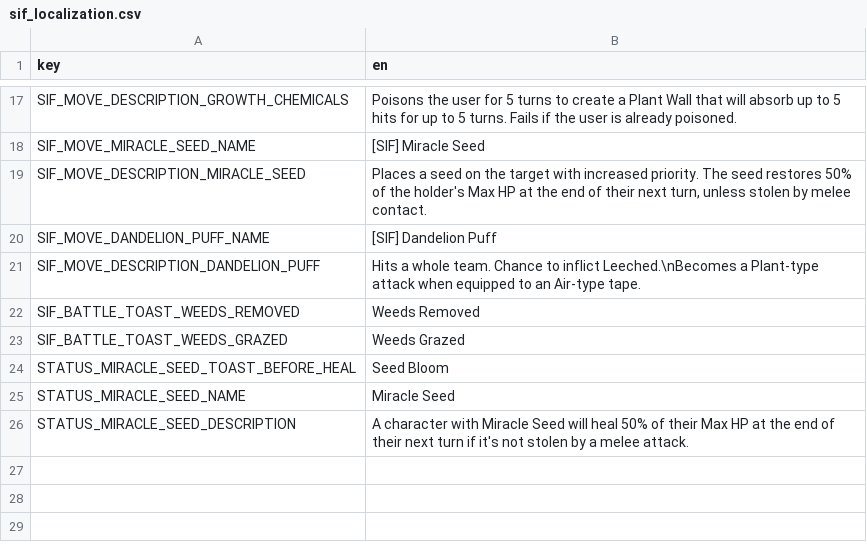
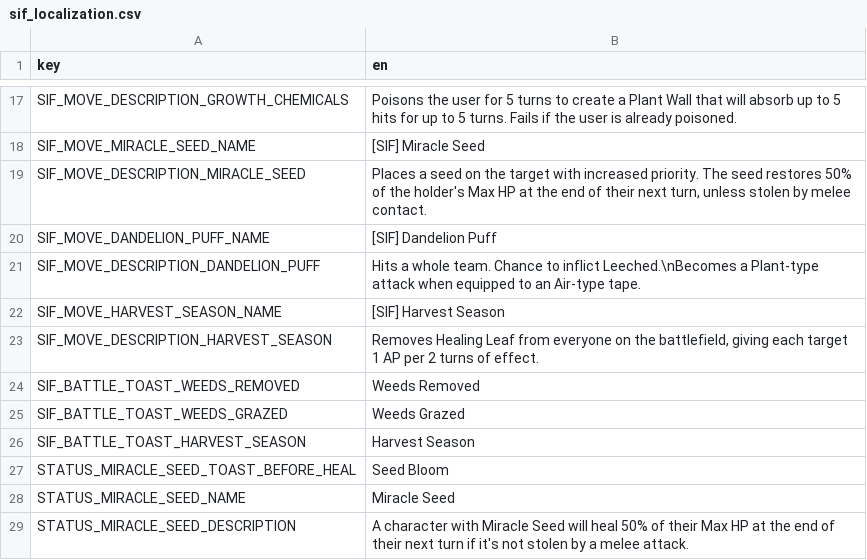
Before and after one commit to TheOnly8Z/CassetteBeasts_SynergyIsFun, a CSV file: sif_localization.csv, drawn as a sheet; only a part is shown, gaps mark what is left out; the diff names each change by its address in the sheet, - before the commit and + after, or states it on an @@ line.

Commit message:
Harvest Season

```diff
--- a/sif_localization.csv
+++ b/sif_localization.csv
+row 22: SIF_MOVE_HARVEST_SEASON_NAME | [SIF] Harvest Season
+row 23: SIF_MOVE_DESCRIPTION_HARVEST_SEASON | Removes Healing Leaf from everyone on the battlefield, giving each target 1 AP per 2 turns of effect.
+row 26: SIF_BATTLE_TOAST_HARVEST_SEASON | Harvest Season
```
Also changed, not shown: 3 other files.
